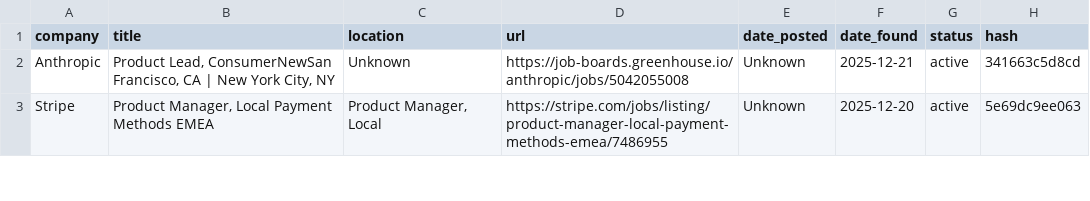
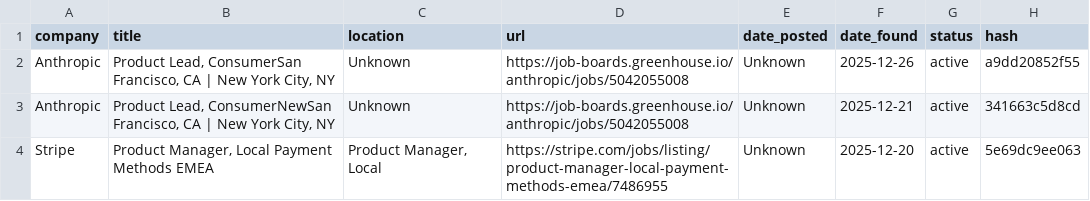
Before and after one commit to alishsayd/Scraper, a CSV file: jobs.csv, drawn as a sheet; only a part is shown; the diff names each change by its address in the sheet, - before the commit and + after, or states it on an @@ line.

```diff
--- a/jobs.csv
+++ b/jobs.csv
+row 2: Anthropic | Product Lead, ConsumerSan Francisco, CA | New York City, NY | Unknown | https://job-boards.greenhouse.io/anthropic/jobs/5042055008 | Unknown | 2025-12-26 | active | a9dd20852f55
```
Also changed, not shown: 3 other files.
